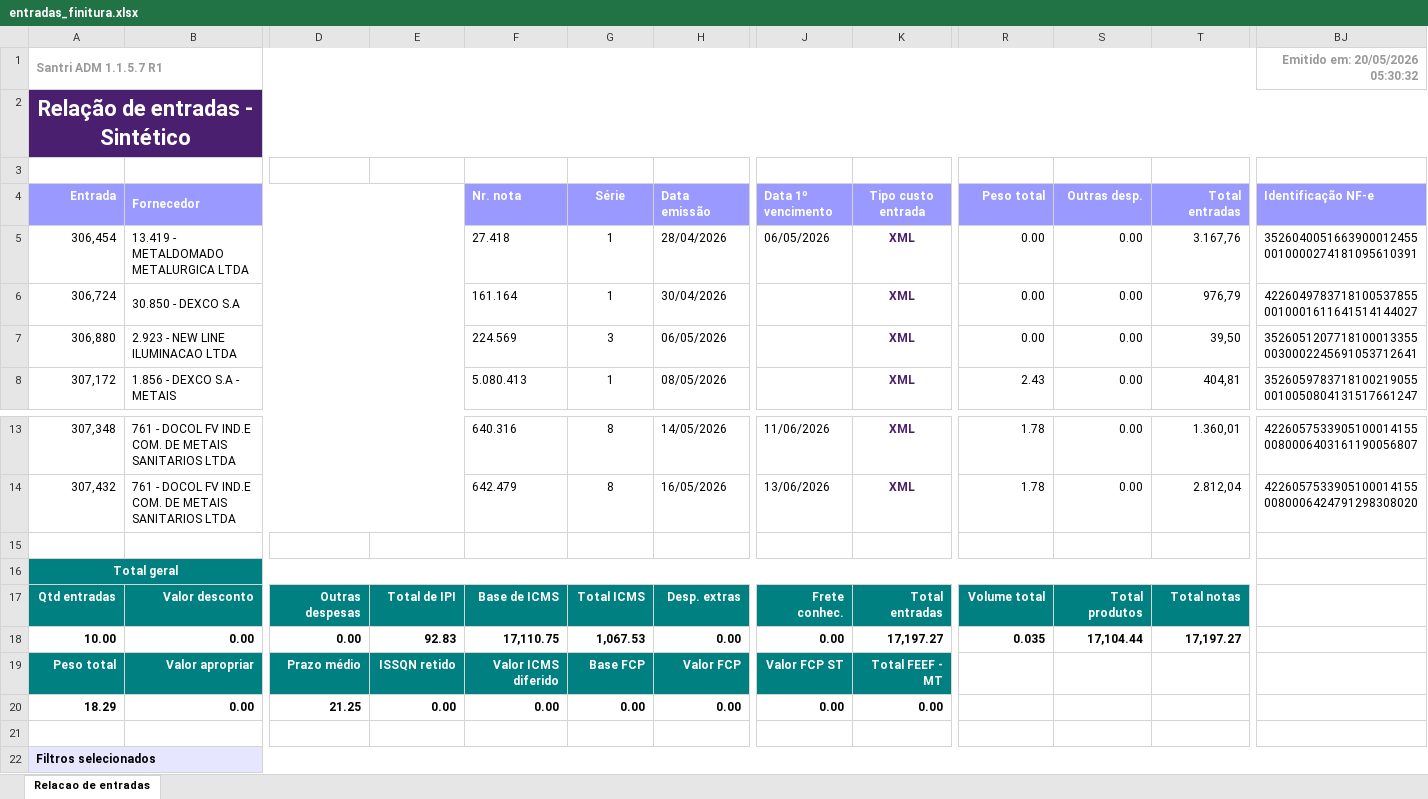
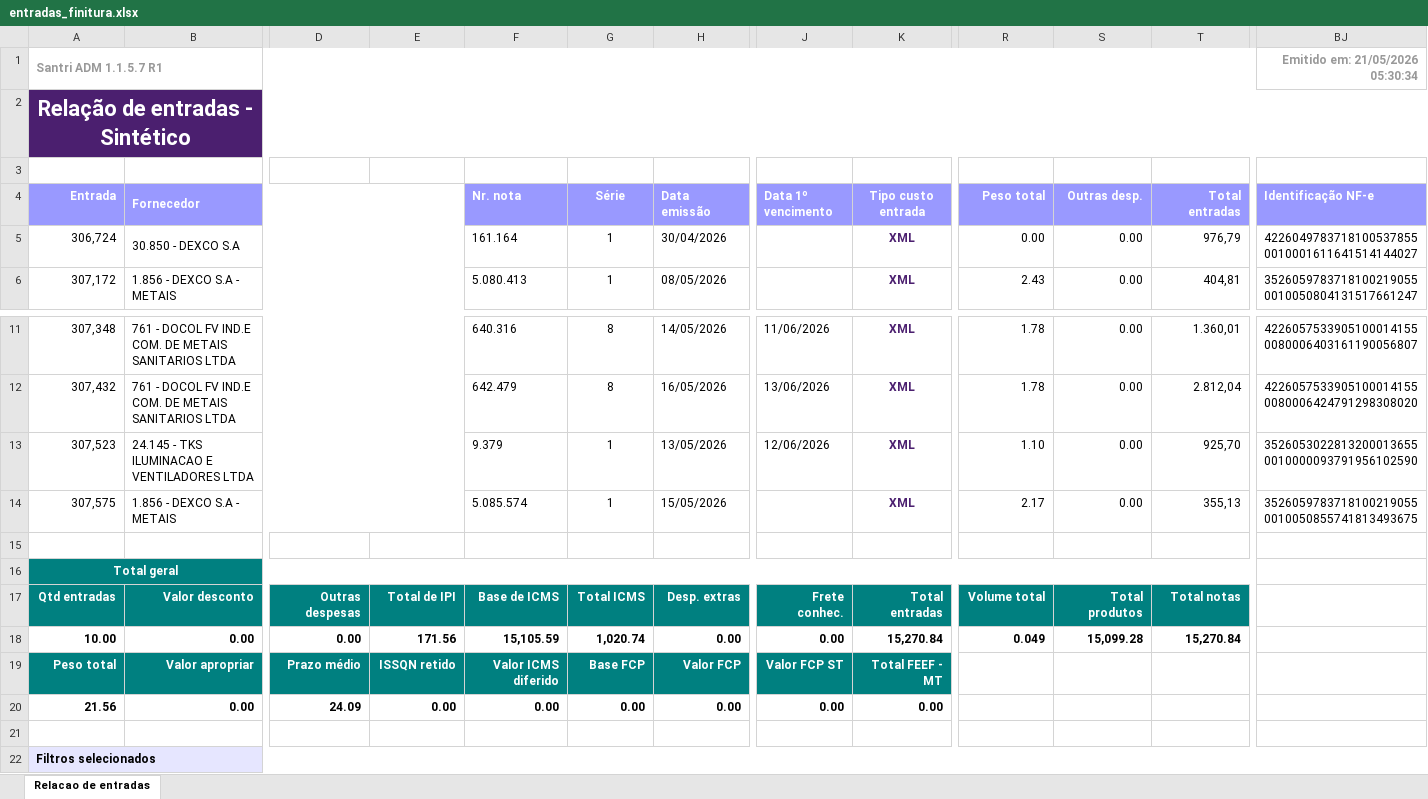
Before and after one commit to ShuuraBr/AGENDAMENTO, an Excel workbook: tratando_tabelas/finitura/entradas_finitura.xlsx, sheet Relacao de entradas, drawn as a sheet; only a part is shown, gaps mark what is left out; values as stored, in another font and other column widths than the file's, no borders; removed rows and columns are numbered as before the commit, all else as after; rows hold the shown columns only; the diff names each change by its address in the sheet, - before the commit and + after, or states it on an @@ line.

```diff
--- a/tratando_tabelas/finitura/entradas_finitura.xlsx (sheet Relacao de entradas)
+++ b/tratando_tabelas/finitura/entradas_finitura.xlsx (sheet Relacao de entradas)
-BJ1 (Identificação NF-e): Emitido em: 20/05/2026 05:30:32
+BJ1 (Identificação NF-e): Emitido em: 21/05/2026 05:30:34
-row 5: 306,454 | 13.419 - METALDOMADO METALURGICA LTDA |  |  | 27.418 | 1 | 28/04/2026 | 06/05/2026 | XML | 0.00 | 0.00 | 3.167,76 | 35260400516639000124550010000274181095610391
-row 7: 306,880 | 2.923 - NEW LINE ILUMINACAO LTDA |  |  | 224.569 | 3 | 06/05/2026 |  | XML | 0.00 | 0.00 | 39,50 | 35260512077181000133550030002245691053712641
+row 13: 307,523 | 24.145 - TKS ILUMINACAO E VENTILADORES LTDA |  |  | 9.379 | 1 | 13/05/2026 | 12/06/2026 | XML | 1.10 | 0.00 | 925,70 | 35260530228132000136550010000093791956102590
+row 14: 307,575 | 1.856 - DEXCO S.A - METAIS |  |  | 5.085.574 | 1 | 15/05/2026 |  | XML | 2.17 | 0.00 | 355,13 | 35260597837181002190550010050855741813493675
-E18: 92.83
+E18: 171.56
-F18 (Nr. nota): 17,110.75
+F18 (Nr. nota): 15,105.59
-G18 (Série): 1,067.53
+G18 (Série): 1,020.74
-K18 (Tipo custo entrada): 17,197.27
+K18 (Tipo custo entrada): 15,270.84
-R18 (Peso total): 0.035
+R18 (Peso total): 0.049
-S18 (Outras desp.): 17,104.44
+S18 (Outras desp.): 15,099.28
-T18 (Total entradas): 17,197.27
+T18 (Total entradas): 15,270.84
-A20 (Entrada): 18.29
+A20 (Entrada): 21.56
-D20: 21.25
+D20: 24.09
```
Also changed, not shown: backend/uploads/importacao-relatorio/entradas_lojas.xlsx, tratando_tabelas/ac_coelho/entradas_ac_coelho.xlsx, 6 other files.
